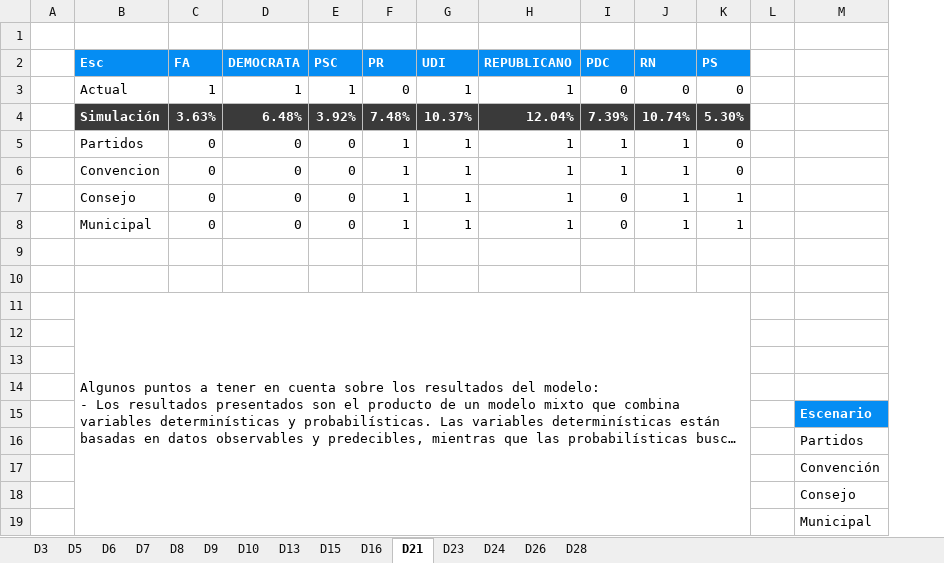
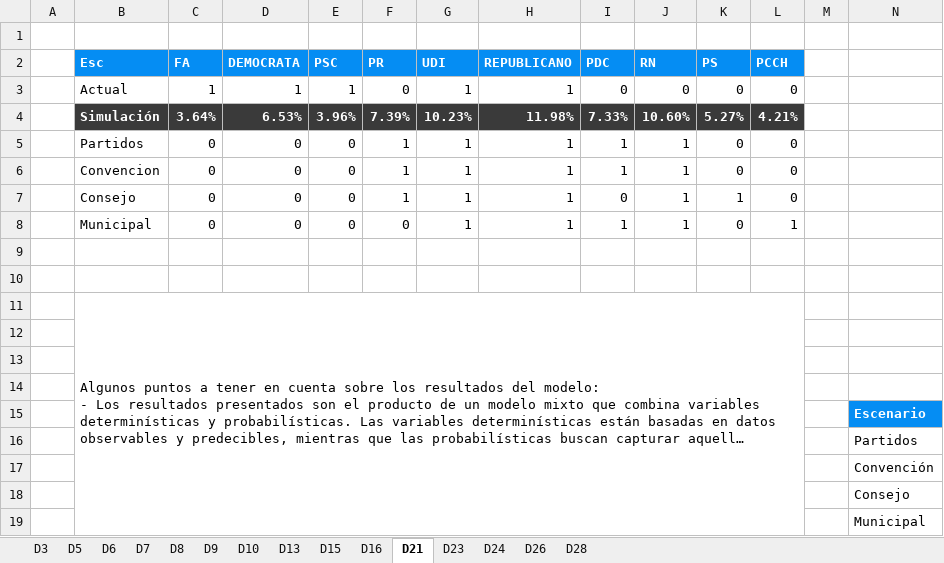
Before and after one commit to Pinzun/Proyeccion-electoral-congreso, an Excel workbook: Resultados/Entregable/Reporte.xlsx, sheet D21, drawn as a sheet; only a part is shown; long unchanged cells end in …; values as stored, in another font and other column widths than the file's, no borders; charts and pictures not drawn; removed rows and columns are numbered as before the commit, all else as after; rows hold the shown columns only; the diff names each change by its address in the sheet, - before the commit and + after, or states it on an @@ line.

```diff
--- a/Resultados/Entregable/Reporte.xlsx (sheet D21)
+++ b/Resultados/Entregable/Reporte.xlsx (sheet D21)
+column L (PCCH), row 3: 0; rows 5-8: 0 | 0 | 0 | 1
-row 4:  | Simulación | 3.63% | 6.48% | 3.92% | 7.48% | 10.37% | 12.04% | 7.39% | 10.74% | 5.30%
+row 4:  | Simulación | 3.64% | 6.53% | 3.96% | 7.39% | 10.23% | 11.98% | 7.33% | 10.60% | 5.27% | 4.21%
-F8 (PR): 1
+F8 (PR): 0
-I8 (PDC): 0
+I8 (PDC): 1
-K8 (PS): 1
+K8 (PS): 0
```
Also changed, not shown: sheet D3, sheet D8, sheet D28, sheet D7, sheet D15, sheet D9, 8 more sheets, charts or pictures, 1 other file.
